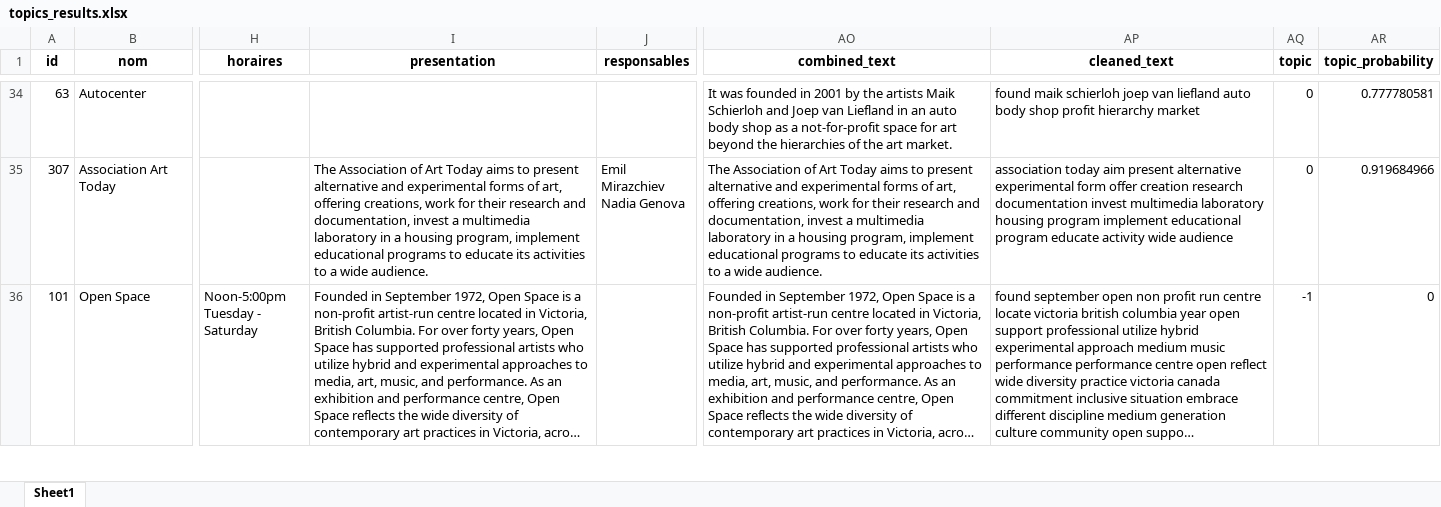
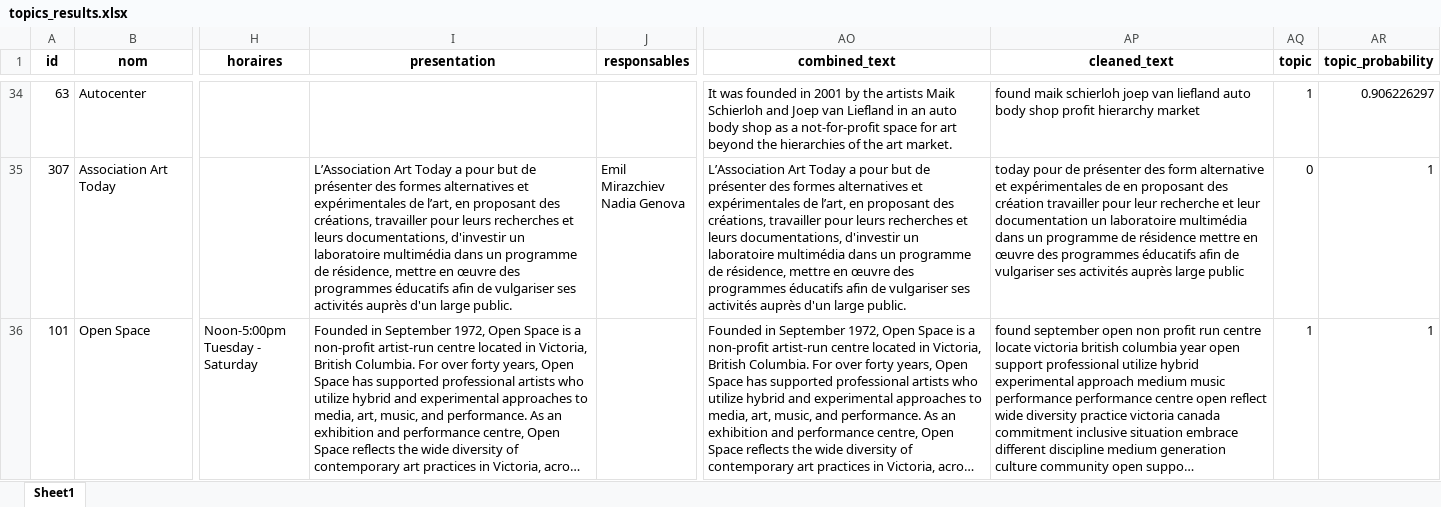
Before and after one commit to vitamineeo/Projet-TER-artiste-run-spaces, an Excel workbook: Donnees/topics_results.xlsx, sheet Sheet1, drawn as a sheet; only a part is shown, gaps mark what is left out; long unchanged cells end in …; values as stored, in another font and other column widths than the file's, no borders; the diff covers the shown part only; the diff names each change by its address in the sheet, - before the commit and + after, or states it on an @@ line.

```diff
--- a/Donnees/topics_results.xlsx (sheet Sheet1)
+++ b/Donnees/topics_results.xlsx (sheet Sheet1)
-AQ34 (topic): 0
+AQ34 (topic): 1
-AR34 (topic_probability): 0.777780581
+AR34 (topic_probability): 0.906226297
-I35 (presentation): The Association of Art Today aims to present alternative and experimental forms of art, offering creations, work for their research and documentation, invest a multimedia laboratory in a housing program, implement educational programs to educate its activities to a wide audience.
+I35 (presentation): L’Association Art Today a pour but de présenter des formes alternatives et expérimentales de l’art, en proposant des créations, travailler pour leurs recherches et leurs documentations, d'investir un laboratoire multimédia dans un programme de résidence, mettre en œuvre des programmes éducatifs afin de vulgariser ses activités auprès d'un large public.
-AO35 (combined_text): The Association of Art Today aims to present alternative and experimental forms of art, offering creations, work for their research and documentation, invest a multimedia laboratory in a housing program, implement educational programs to educate its activities to a wide audience.
+AO35 (combined_text): L’Association Art Today a pour but de présenter des formes alternatives et expérimentales de l’art, en proposant des créations, travailler pour leurs recherches et leurs documentations, d'investir un laboratoire multimédia dans un programme de résidence, mettre en œuvre des programmes éducatifs afin de vulgariser ses activités auprès d'un large public.
-AP35 (cleaned_text): association today aim present alternative experimental form offer creation research documentation invest multimedia laboratory housing program implement educational program educate activity wide audience
+AP35 (cleaned_text): today pour de présenter des form alternative et expérimentales de en proposant des création travailler pour leur recherche et leur documentation un laboratoire multimédia dans un programme de résidence mettre en œuvre des programmes éducatifs afin de vulgariser ses activités auprès large public
-AR35 (topic_probability): 0.919684966
+AR35 (topic_probability): 1
-AQ36 (topic): -1
+AQ36 (topic): 1
-AR36 (topic_probability): 0
+AR36 (topic_probability): 1
```
Also changed, not shown: 1065 edited cells elsewhere in this sheet, Donnees/topic_info.xlsx, 6 other files.
